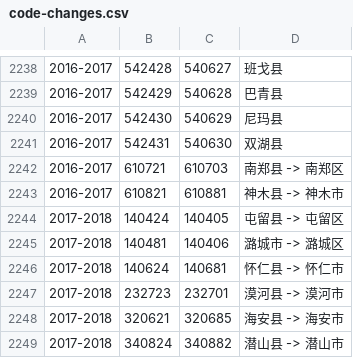
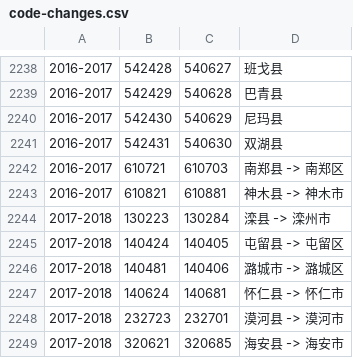
Before and after one commit to liuyunbin/division-changes, a CSV file: rules-generated/code-changes.csv, drawn as a sheet; only a part is shown, gaps mark what is left out; the shorter side is filled out with more unchanged rows; the diff names each change by its address in the sheet, - before the commit and + after, or states it on an @@ line.

```diff
--- a/rules-generated/code-changes.csv
+++ b/rules-generated/code-changes.csv
+row 2244: 2017-2018 | 130223 | 130284 | 滦县 -> 滦州市
```
Also changed, not shown: rules-handwritten/dumps.csv, 1 other file.
